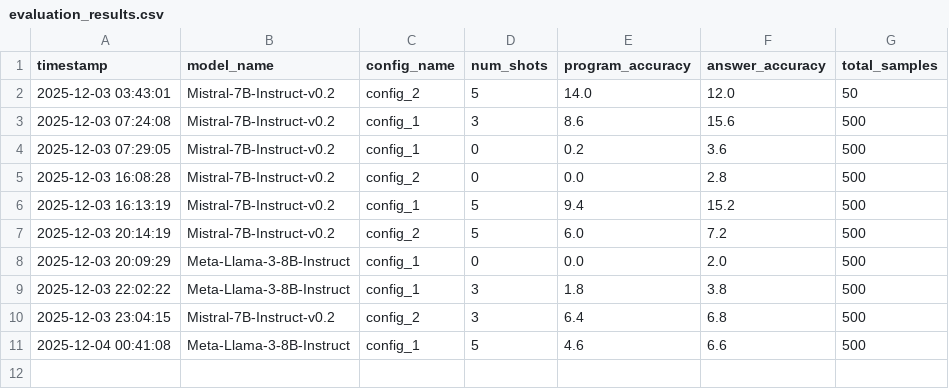
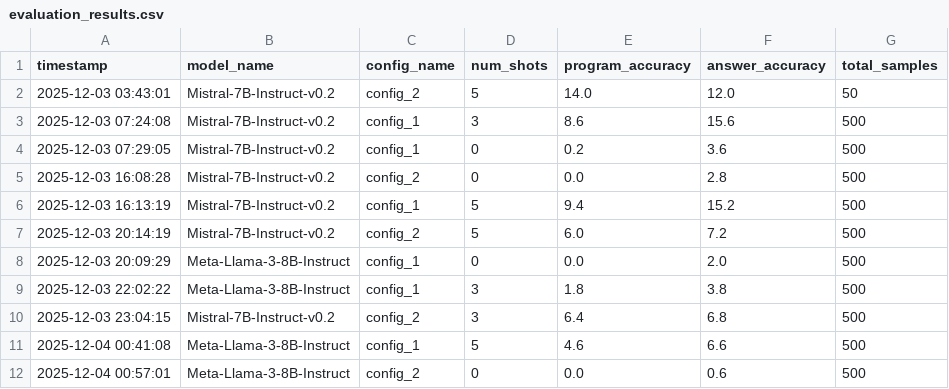
Before and after one commit to abhisvakil/FinQA-Mini-Project, a CSV file: evaluation_results.csv, drawn as a sheet; the diff names each change by its address in the sheet, - before the commit and + after, or states it on an @@ line.

```diff
--- a/evaluation_results.csv
+++ b/evaluation_results.csv
+row 12: 2025-12-04 00:57:01 | Meta-Llama-3-8B-Instruct | config_2 | 0 | 0.0 | 0.6 | 500
```
Also changed, not shown: 1 other file.
